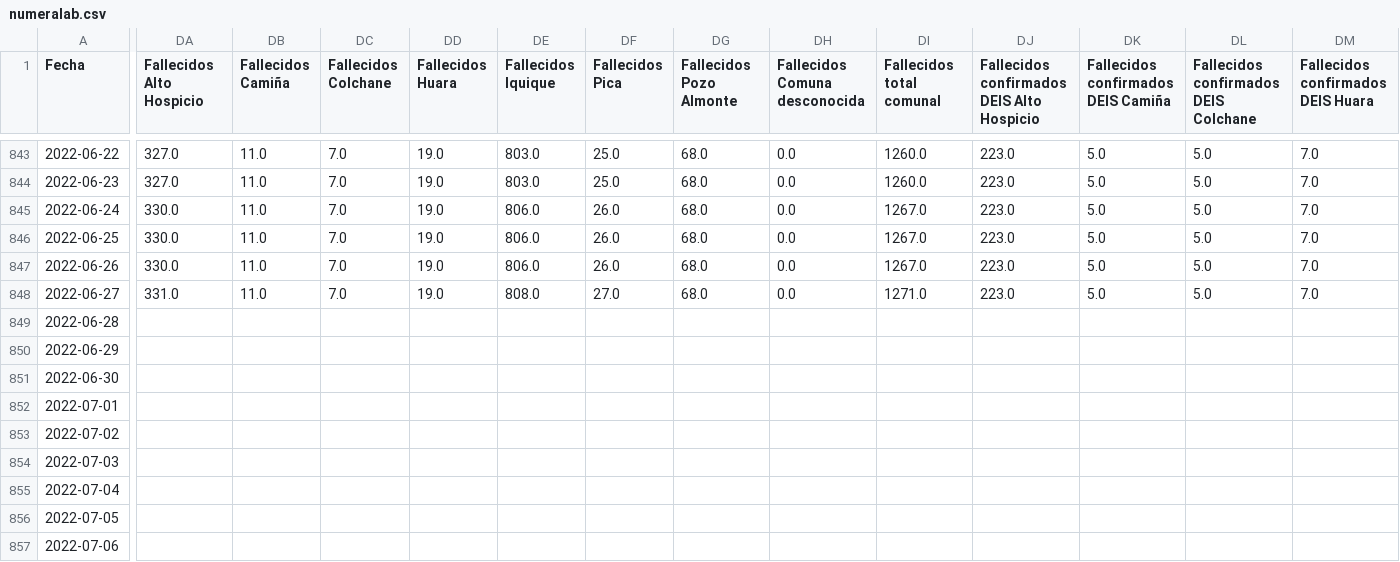
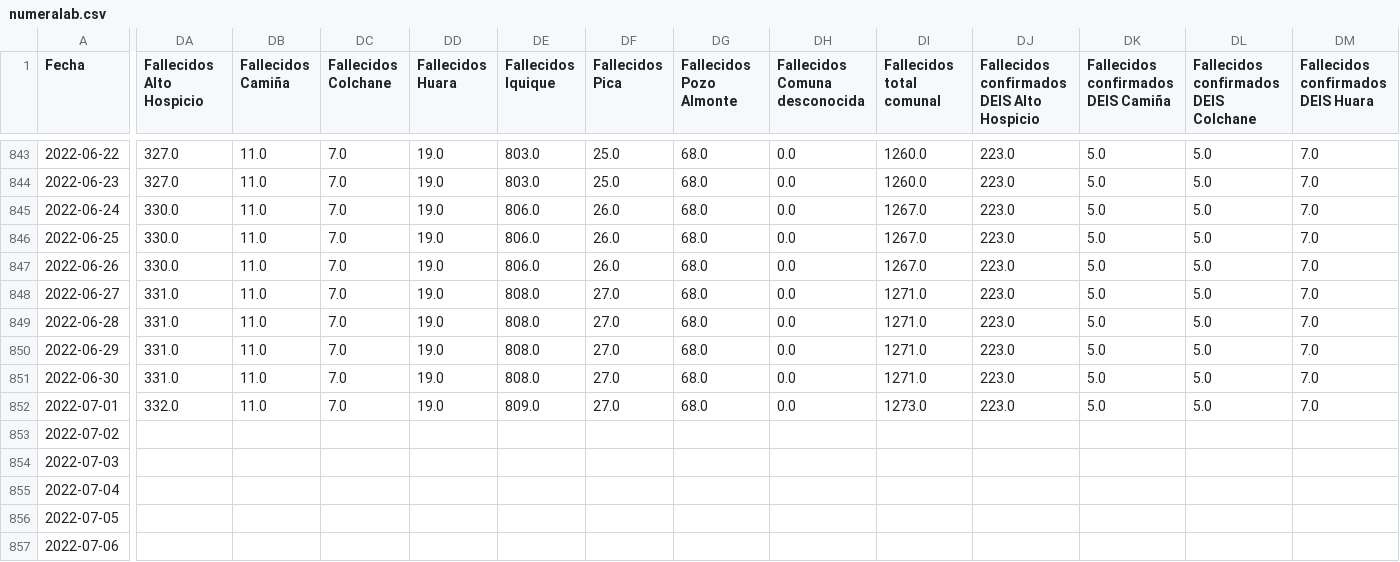
Before and after one commit to pandemiaventana/pandemiaventana, a CSV file: out/site/csv/numeralab.csv, drawn as a sheet; only a part is shown, gaps mark what is left out; the diff covers the shown part only; the diff names each change by its address in the sheet, - before the commit and + after, or states it on an @@ line.

```diff
--- a/out/site/csv/numeralab.csv
+++ b/out/site/csv/numeralab.csv
-DA849:DA851 (Fallecidos Alto Hospicio): (empty)
+DA849:DA851 (Fallecidos Alto Hospicio): 331.0
-DB849:DB852 (Fallecidos Camiña): (empty)
+DB849:DB852 (Fallecidos Camiña): 11.0
-DC849:DC852 (Fallecidos Colchane): (empty)
+DC849:DC852 (Fallecidos Colchane): 7.0
-DD849:DD852 (Fallecidos Huara): (empty)
+DD849:DD852 (Fallecidos Huara): 19.0
-DE849:DE851 (Fallecidos Iquique): (empty)
+DE849:DE851 (Fallecidos Iquique): 808.0
-DF849:DF852 (Fallecidos Pica): (empty)
+DF849:DF852 (Fallecidos Pica): 27.0
-DG849:DG852 (Fallecidos Pozo Almonte): (empty)
+DG849:DG852 (Fallecidos Pozo Almonte): 68.0
-DH849:DH852 (Fallecidos Comuna desconocida): (empty)
+DH849:DH852 (Fallecidos Comuna desconocida): 0.0
-DI849:DI851 (Fallecidos total comunal): (empty)
+DI849:DI851 (Fallecidos total comunal): 1271.0
-DJ849:DJ852: (empty)
+DJ849:DJ852: 223.0
-DK849:DK852: (empty)
+DK849:DK852: 5.0
-DL849:DL852: (empty)
+DL849:DL852: 5.0
-DM849:DM852: (empty)
+DM849:DM852: 7.0
-DA852 (Fallecidos Alto Hospicio): (empty)
+DA852 (Fallecidos Alto Hospicio): 332.0
-DE852 (Fallecidos Iquique): (empty)
+DE852 (Fallecidos Iquique): 809.0
-DI852 (Fallecidos total comunal): (empty)
+DI852 (Fallecidos total comunal): 1273.0
```
Also changed, not shown: 92 edited cells elsewhere in this file, out/site/csv/data14.csv, out/site/csv/data15.csv, 51 other files.
